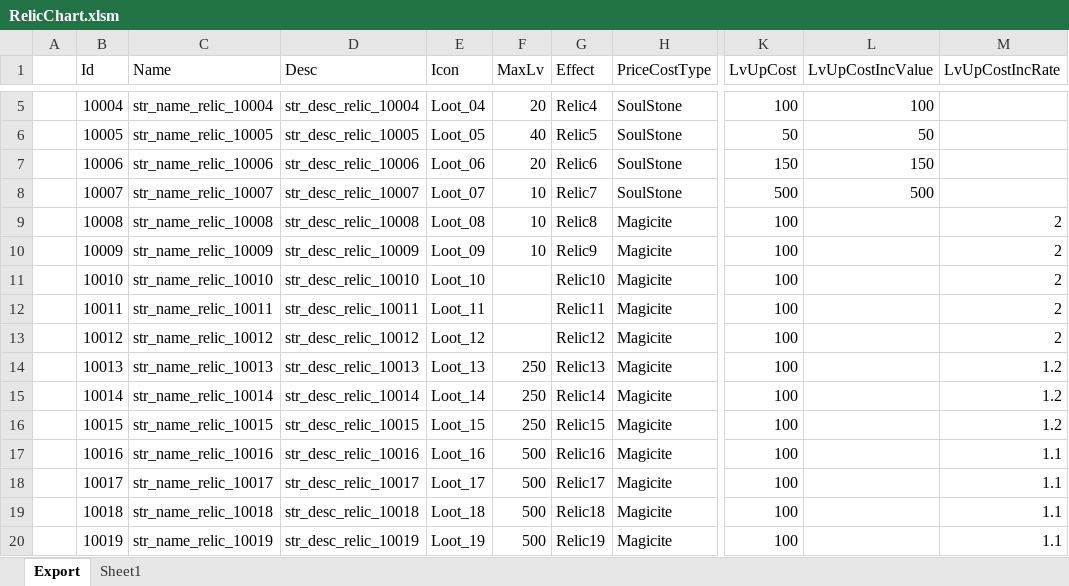
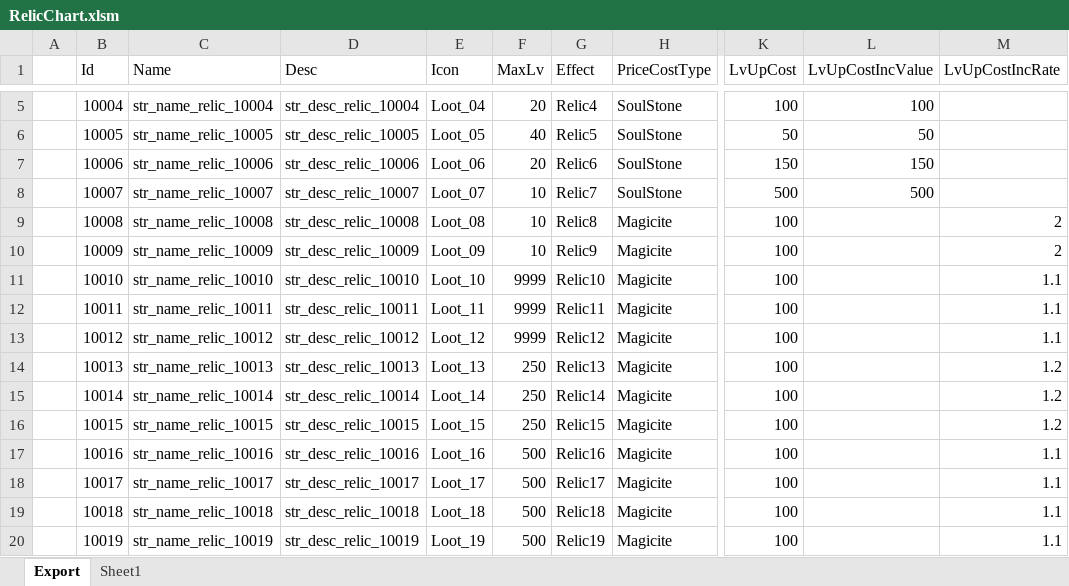
Before and after one commit to BlindBullet/ProjectDF, an Excel workbook: Assets/DataTables~/RelicChart.xlsm, sheet Export, drawn as a sheet; only a part is shown, gaps mark what is left out; values as stored, in another font and other column widths than the file's, no borders; charts and pictures not drawn; the diff names each change by its address in the sheet, - before the commit and + after, or states it on an @@ line.

```diff
--- a/Assets/DataTables~/RelicChart.xlsm (sheet Export)
+++ b/Assets/DataTables~/RelicChart.xlsm (sheet Export)
-F11:F13 (MaxLv): (empty)
+F11:F13 (MaxLv): 9999
-M11:M13 (LvUpCostIncRate): 2
+M11:M13 (LvUpCostIncRate): 1.1
```
Also changed, not shown: charts or pictures, Assets/DataTables~/EnemyChart.xlsm, Assets/DataTables~/StringChart.xlsm, 7 other files.
